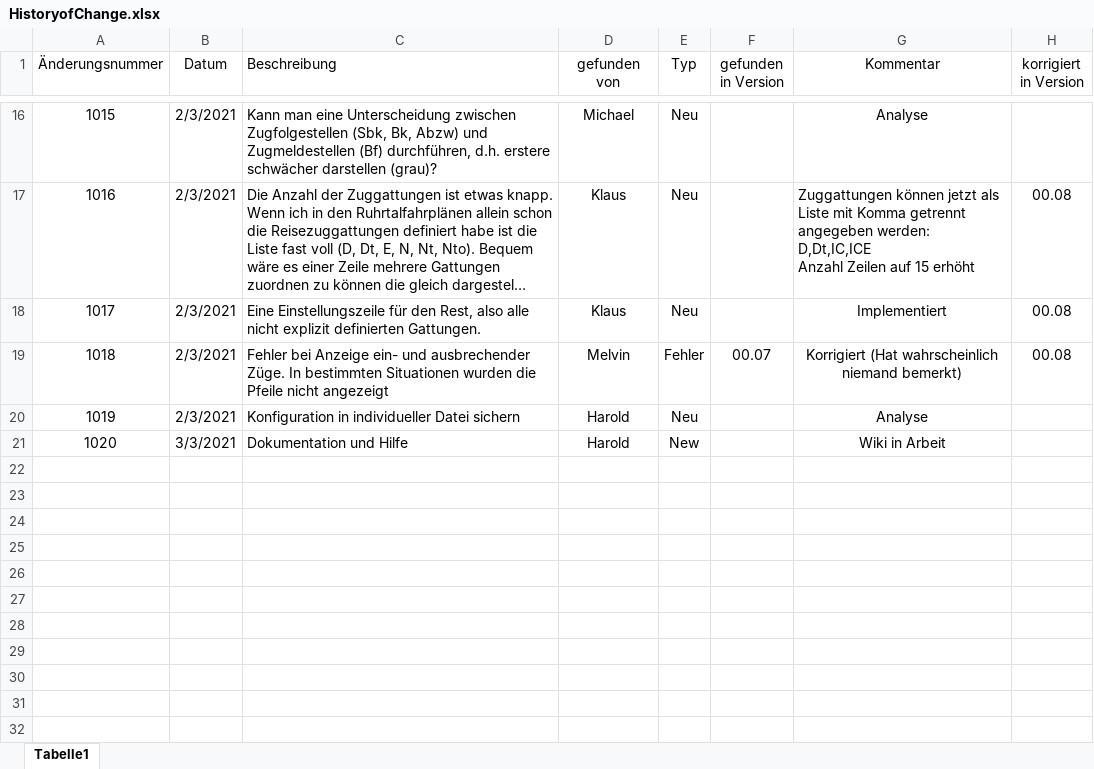
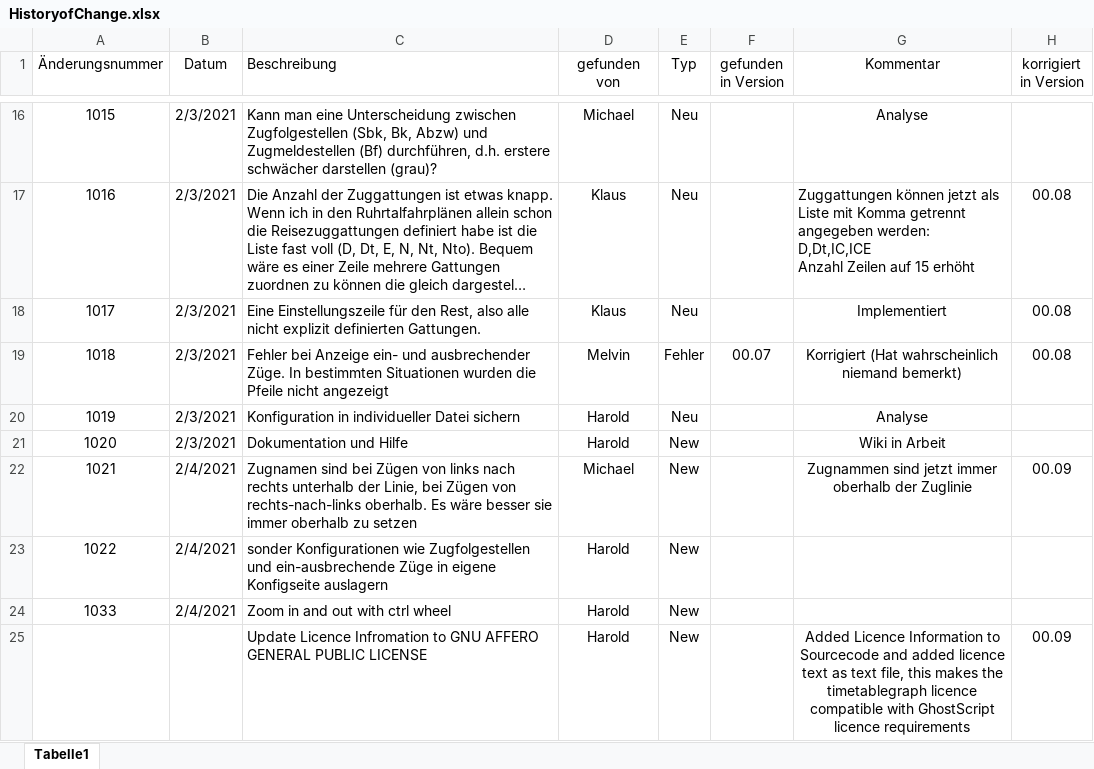
Before and after one commit to haroldlinke/ZUSI_TimeTableGraph, an Excel workbook: HistoryofChange.xlsx, sheet Tabelle1, drawn as a sheet; only a part is shown, gaps mark what is left out; long unchanged cells end in …; values as stored, in another font and other column widths than the file's, no borders; the diff names each change by its address in the sheet, - before the commit and + after, or states it on an @@ line.

```diff
--- a/HistoryofChange.xlsx (sheet Tabelle1)
+++ b/HistoryofChange.xlsx (sheet Tabelle1)
-B21 (Datum): 3/3/2021
+B21 (Datum): 2/3/2021
+row 22: 1021 | 2/4/2021 | Zugnamen sind bei Zügen von links nach rechts unterhalb der Linie, bei Zügen von rechts-nach-links oberhalb. Es wäre besser sie immer oberhalb zu setzen | Michael | New |  | Zugnammen sind jetzt immer oberhalb der Zuglinie | 00.09
+row 23: 1022 | 2/4/2021 | sonder Konfigurationen wie Zugfolgestellen und ein-ausbrechende Züge in eigene Konfigseite auslagern | Harold | New
+row 24: 1033 | 2/4/2021 | Zoom in and out with ctrl wheel | Harold | New
+row 25:  |  | Update Licence Infromation to GNU AFFERO GENERAL PUBLIC LICENSE | Harold | New |  | Added Licence Information to Sourcecode and added licence text as text file, this makes the timetablegraph licence compatible with GhostScript licence requirements | 00.09
```
Also changed, not shown: 15 other files.
